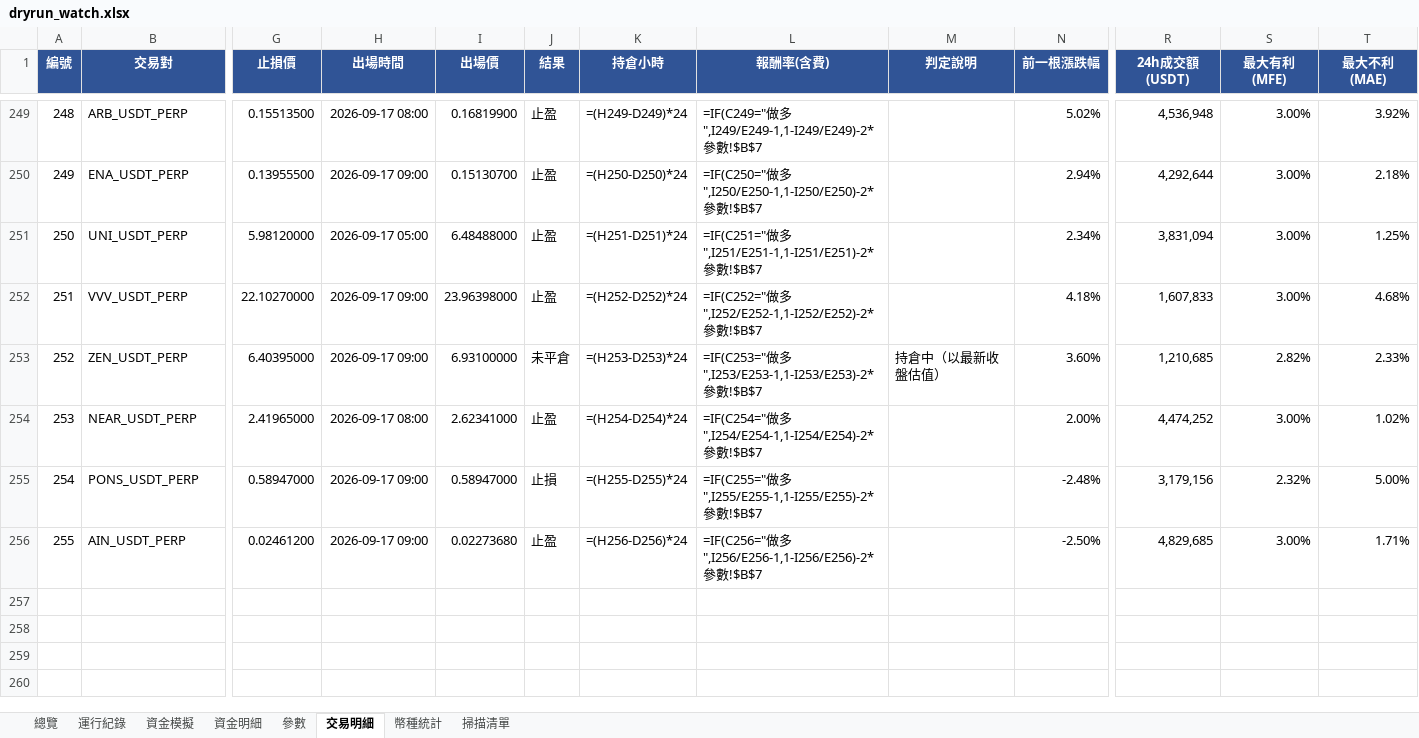
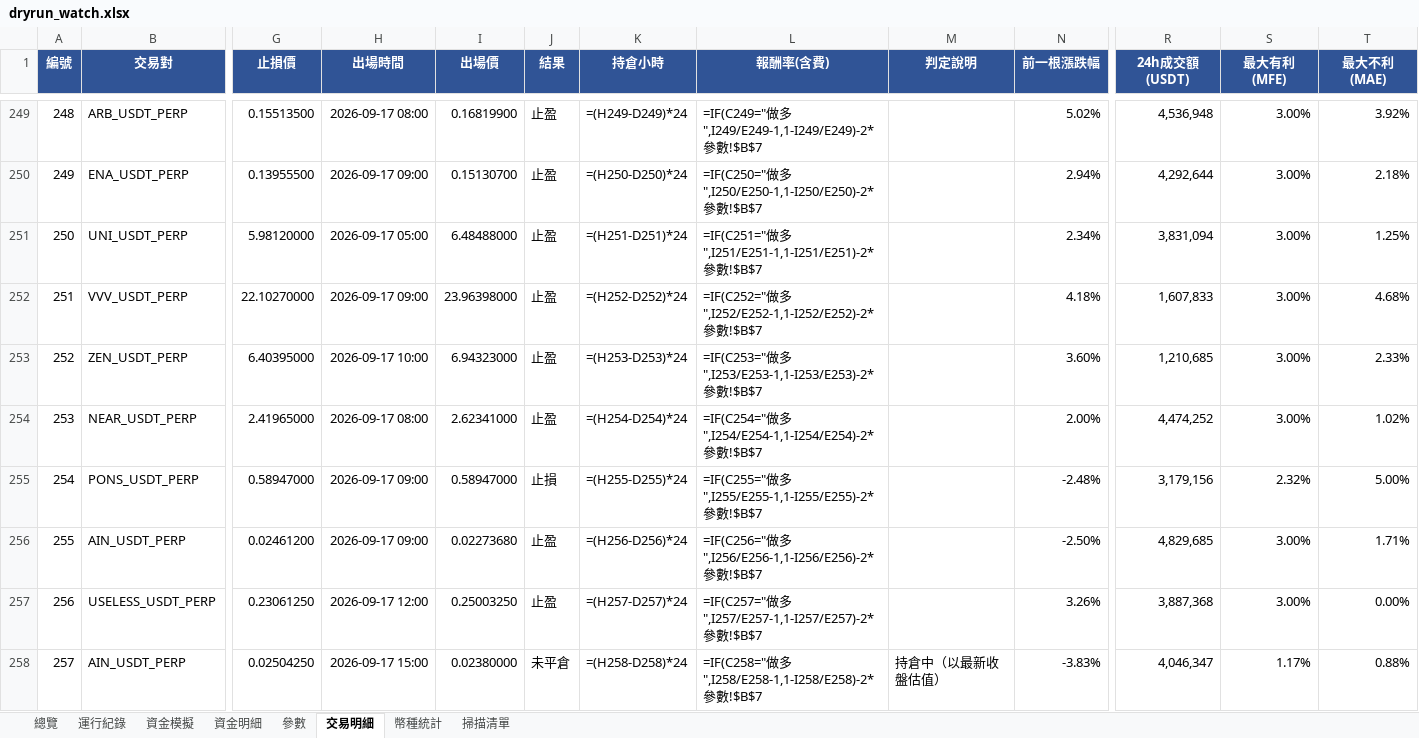
Before and after one commit to timzen43210/Crypto_Trader, an Excel workbook: output/dryrun_watch.xlsx, sheet 交易明細, drawn as a sheet; only a part is shown, gaps mark what is left out; values as stored, in another font and other column widths than the file's, no borders; formulas without a stored value are shown as written; conditional formats not drawn; rows hold the shown columns only; the diff names each change by its address in the sheet, - before the commit and + after, or states it on an @@ line.

```diff
--- a/output/dryrun_watch.xlsx (sheet 交易明細)
+++ b/output/dryrun_watch.xlsx (sheet 交易明細)
-H253 (出場時間): 2026-09-17 09:00
+H253 (出場時間): 2026-09-17 10:00
-I253 (出場價): 6.93100000
+I253 (出場價): 6.94323000
-J253 (結果): 未平倉
+J253 (結果): 止盈
-M253 (判定說明): 持倉中（以最新收盤估值）
+M253 (判定說明): (empty)
-S253 (最大有利(MFE)): 2.82%
+S253 (最大有利(MFE)): 3.00%
+row 257: 256 | USELESS_USDT_PERP | 0.23061250 | 2026-09-17 12:00 | 0.25003250 | 止盈 | =(H257-D257)*24 | =IF(C257="做多",I257/E257-1,1-I257/E257)-2*參數!$B$7 |  | 3.26% | 3,887,368 | 3.00% | 0.00%
+row 258: 257 | AIN_USDT_PERP | 0.02504250 | 2026-09-17 15:00 | 0.02380000 | 未平倉 | =(H258-D258)*24 | =IF(C258="做多",I258/E258-1,1-I258/E258)-2*參數!$B$7 | 持倉中（以最新收盤估值） | -3.83% | 4,046,347 | 1.17% | 0.88%
```
Also changed, not shown: sheet 幣種統計, sheet 資金明細, sheet 總覽, sheet 資金模擬, sheet 運行紀錄, sheet 參數, 1 more sheet, charts or pictures, output/dryrun_main.xlsx, output/dryrun_rev.xlsx, 4 other files.
